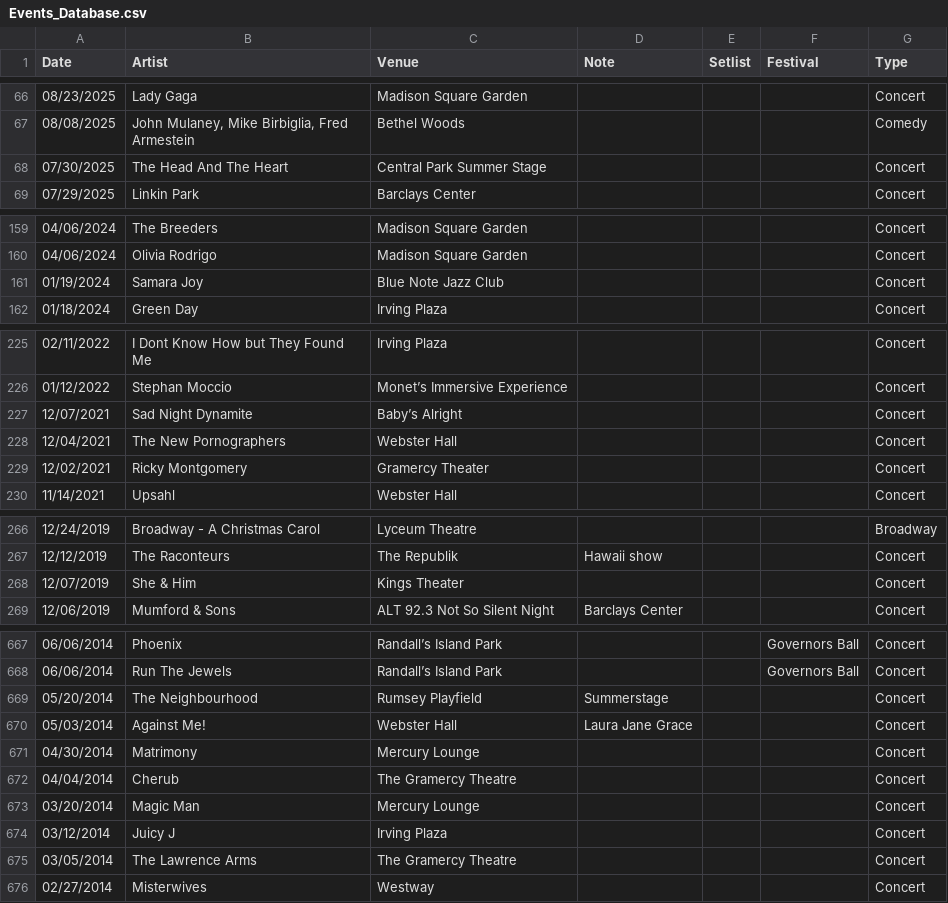
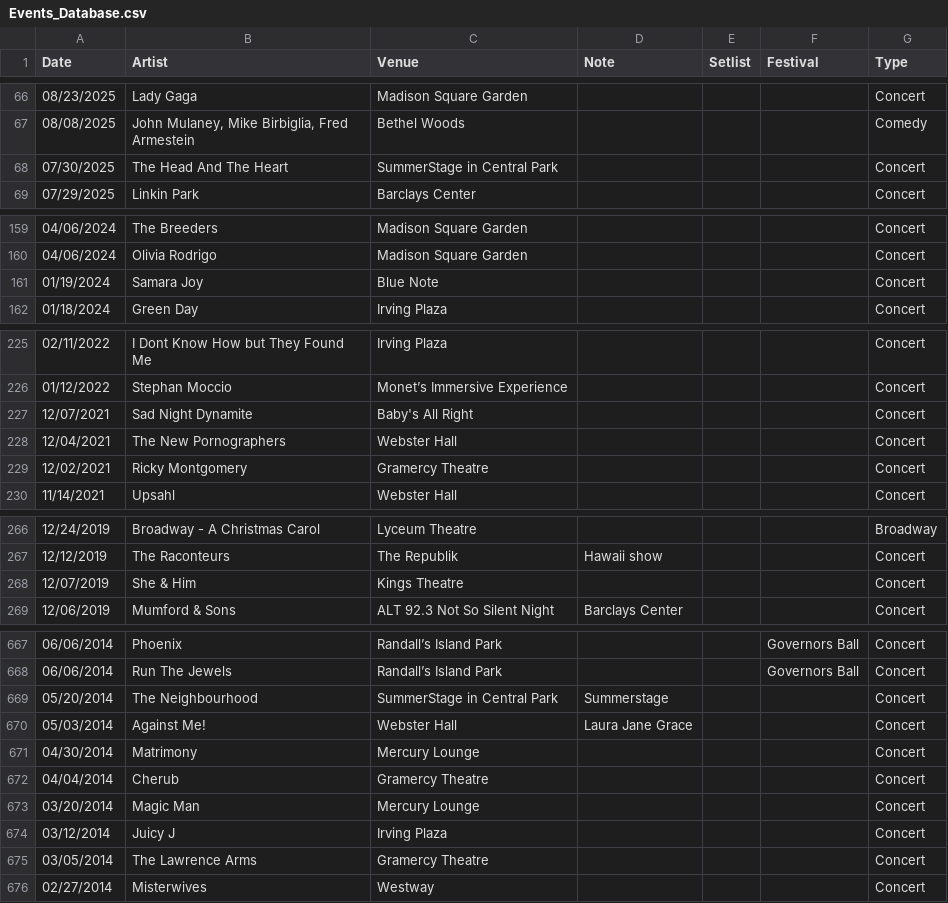
Before and after one commit to jjustinnnnn/Events, a CSV file: Events_Database.csv, drawn as a sheet; only a part is shown, gaps mark what is left out; the diff covers the shown part only.

```diff
--- a/Events_Database.csv
+++ b/Events_Database.csv
@@ -67,3 +67,3 @@ Date,Artist,Venue,Note,Setlist,Festival,Type
 08/08/2025,"John Mulaney, Mike Birbiglia, Fred Armestein",Bethel Woods,,,,Comedy
-07/30/2025,The Head And The Heart,Central Park Summer Stage,,,,Concert
+07/30/2025,The Head And The Heart,SummerStage in Central Park,,,,Concert
 07/29/2025,Linkin Park,Barclays Center,,,,Concert
@@ -160,3 +160,3 @@ Date,Artist,Venue,Note,Setlist,Festival,Type
 04/06/2024,Olivia Rodrigo,Madison Square Garden,,,,Concert
-01/19/2024,Samara Joy,Blue Note Jazz Club,,,,Concert
+01/19/2024,Samara Joy,Blue Note,,,,Concert
 01/18/2024,Green Day,Irving Plaza,,,,Concert
@@ -226,5 +226,5 @@ Date,Artist,Venue,Note,Setlist,Festival,Type
 01/12/2022,Stephan Moccio,Monet’s Immersive Experience,,,,Concert
-12/07/2021,Sad Night Dynamite,Baby’s Alright,,,,Concert
+12/07/2021,Sad Night Dynamite,Baby's All Right,,,,Concert
 12/04/2021,The New Pornographers,Webster Hall,,,,Concert
-12/02/2021,Ricky Montgomery,Gramercy Theater,,,,Concert
+12/02/2021,Ricky Montgomery,Gramercy Theatre,,,,Concert
 11/14/2021,Upsahl,Webster Hall,,,,Concert
@@ -267,3 +267,3 @@ Date,Artist,Venue,Note,Setlist,Festival,Type
 12/12/2019,The Raconteurs,The Republik,Hawaii show,,,Concert
-12/07/2019,She & Him,Kings Theater,,,,Concert
+12/07/2019,She & Him,Kings Theatre,,,,Concert
 12/06/2019,Mumford & Sons,ALT 92.3 Not So Silent Night,Barclays Center,,,Concert
@@ -668,9 +668,9 @@ Date,Artist,Venue,Note,Setlist,Festival,Type
 06/06/2014,Run The Jewels,Randall’s Island Park,,,Governors Ball,Concert
-05/20/2014,The Neighbourhood,Rumsey Playfield,Summerstage,,,Concert
+05/20/2014,The Neighbourhood,SummerStage in Central Park,Summerstage,,,Concert
 05/03/2014,Against Me!,Webster Hall,Laura Jane Grace,,,Concert
 04/30/2014,Matrimony,Mercury Lounge,,,,Concert
-04/04/2014,Cherub,The Gramercy Theatre,,,,Concert
+04/04/2014,Cherub,Gramercy Theatre,,,,Concert
 03/20/2014,Magic Man,Mercury Lounge,,,,Concert
 03/12/2014,Juicy J,Irving Plaza,,,,Concert
-03/05/2014,The Lawrence Arms,The Gramercy Theatre,,,,Concert
+03/05/2014,The Lawrence Arms,Gramercy Theatre,,,,Concert
 02/27/2014,Misterwives,Westway,,,,Concert
```
Also changed, not shown: 19 edited cells elsewhere in this file.
